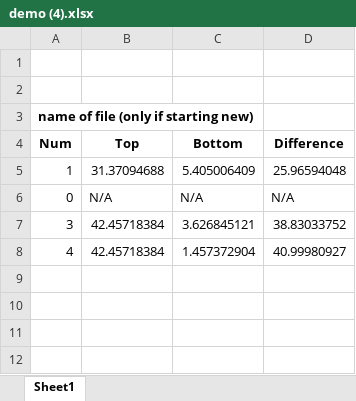
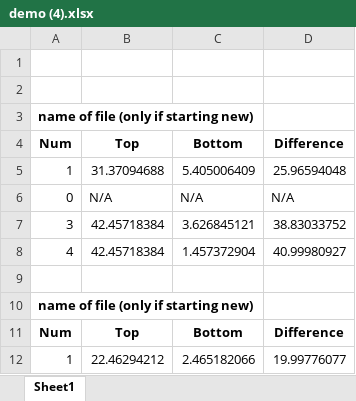
Before and after one commit to Siddharth-Pasari/Research, an Excel workbook: Excel/demo (4).xlsx, sheet Sheet1, drawn as a sheet; values as stored, in another font and other column widths than the file's, no borders; the diff names each change by its address in the sheet, - before the commit and + after, or states it on an @@ line.

Commit message:
Update demo (4).xlsx

```diff
--- a/Excel/demo (4).xlsx (sheet Sheet1)
+++ b/Excel/demo (4).xlsx (sheet Sheet1)
+row 9: (empty)
+row 10: name of file (only if starting new)
+row 11: Num | Top | Bottom | Difference
+row 12: 1 | 22.46294212 | 2.465182066 | 19.99776077
```
